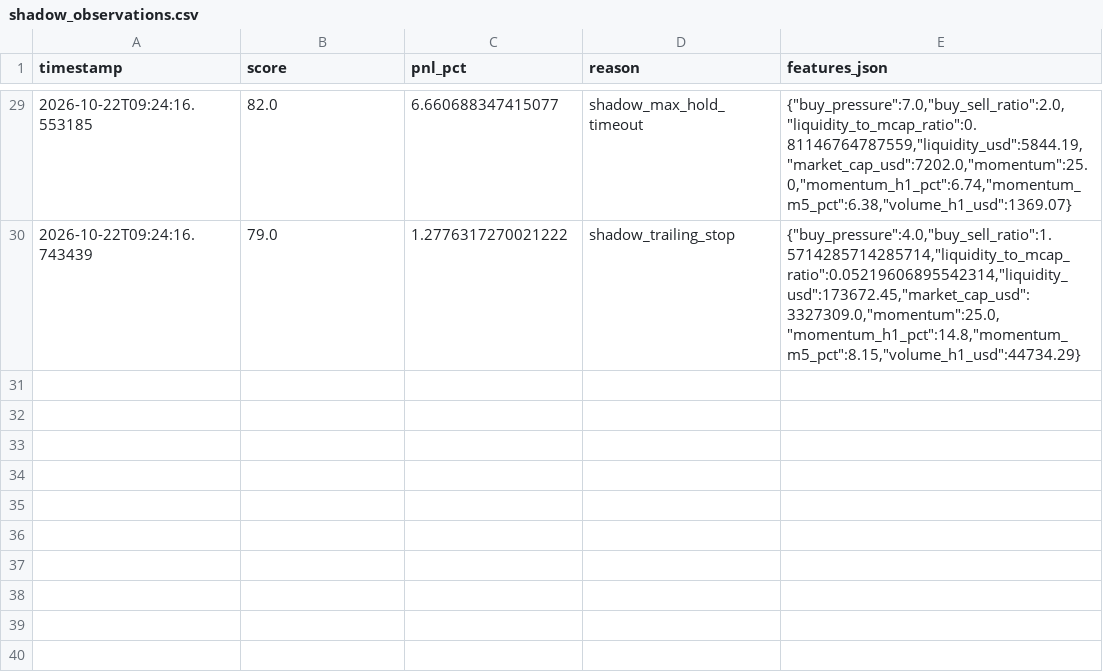
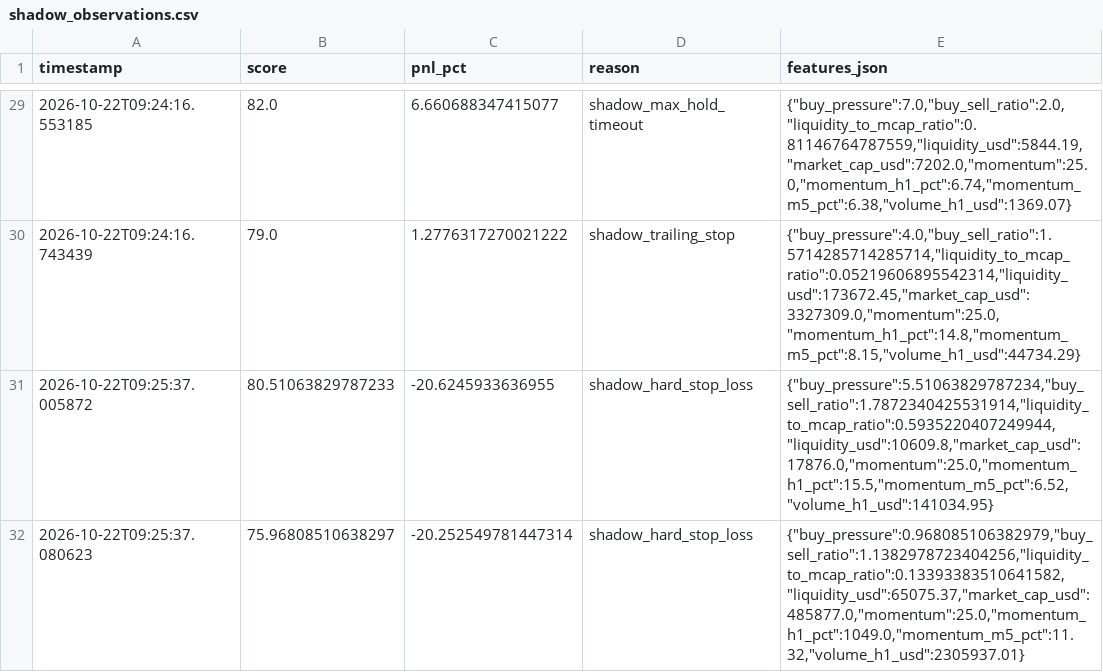
Before and after one commit to amincanani1985-web/meme-scanner-bot, a CSV file: paper_account/shadow_observations.csv, drawn as a sheet; only a part is shown, gaps mark what is left out.

```diff
--- a/paper_account/shadow_observations.csv
+++ b/paper_account/shadow_observations.csv
@@ -30 +30,3 @@ timestamp,score,pnl_pct,reason,features_json
 2026-10-22T09:24:16.743439,79.0,1.2776317270021222,shadow_trailing_stop,"{""buy_pressure"":4.0,""buy_sell_ratio"":1.5714285714285714,""liquidity_to_mcap_ratio"":0.05219606895542314,""liquidity_usd"":173672.45,""market_cap_usd"":3327309.0,""momentum"":25.0,""momentum_h1_pct"":14.8,""momentum_m5_pct"":8.15,""volume_h1_usd"":44734.29}"
+2026-10-22T09:25:37.005872,80.51063829787233,-20.6245933636955,shadow_hard_stop_loss,"{""buy_pressure"":5.51063829787234,""buy_sell_ratio"":1.7872340425531914,""liquidity_to_mcap_ratio"":0.5935220407249944,""liquidity_usd"":10609.8,""market_cap_usd"":17876.0,""momentum"":25.0,""momentum_h1_pct"":15.5,""momentum_m5_pct"":6.52,""volume_h1_usd"":141034.95}"
+2026-10-22T09:25:37.080623,75.96808510638297,-20.252549781447314,shadow_hard_stop_loss,"{""buy_pressure"":0.968085106382979,""buy_sell_ratio"":1.1382978723404256,""liquidity_to_mcap_ratio"":0.13393383510641582,""liquidity_usd"":65075.37,""market_cap_usd"":485877.0,""momentum"":25.0,""momentum_h1_pct"":1049.0,""momentum_m5_pct"":11.32,""volume_h1_usd"":2305937.01}"
```
Also changed, not shown: shadow_observations.csv, 5 other files.
